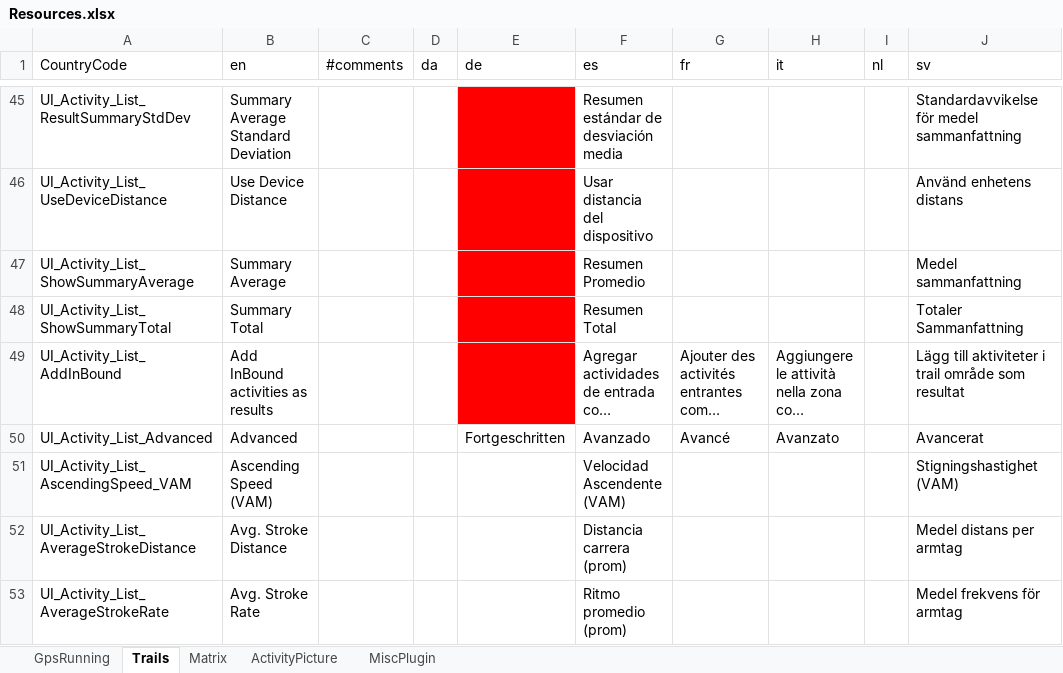
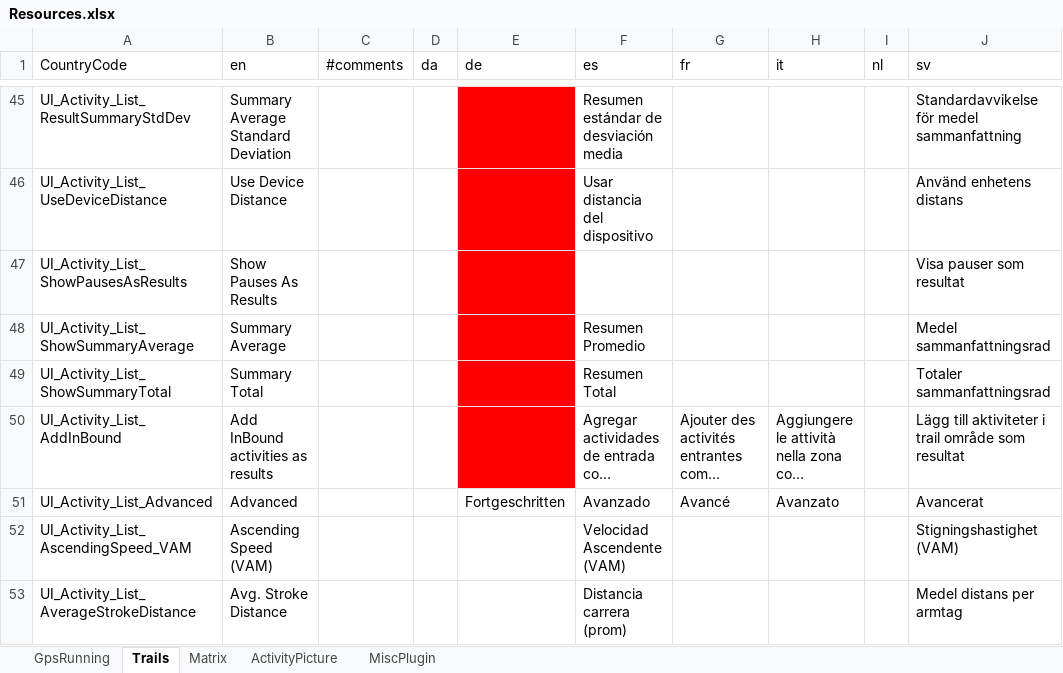
Before and after one commit to gerhardol/trails, an Excel workbook: Resources.xlsx, sheet Trails, drawn as a sheet; only a part is shown, gaps mark what is left out; the shorter side is filled out with more unchanged rows; long unchanged cells end in …; values as stored, in another font and other column widths than the file's, no borders; charts and pictures and conditional formats not drawn; addresses are those after the commit; the diff names each change by its address in the sheet, - before the commit and + after, or states it on an @@ line.

Commit message:
Add option to show pauses as results

```diff
--- a/Resources.xlsx (sheet Trails)
+++ b/Resources.xlsx (sheet Trails)
+row 47: UI_Activity_List_ShowPausesAsResults | Show Pauses As Results |  |  |  |  |  |  |  | Visa pauser som resultat
-J48 (sv): Medel sammanfattning
+J48 (sv): Medel sammanfattningsrad
-J49 (sv): Totaler Sammanfattning
+J49 (sv): Totaler sammanfattningsrad
```
Also changed, not shown: 14 other files.
